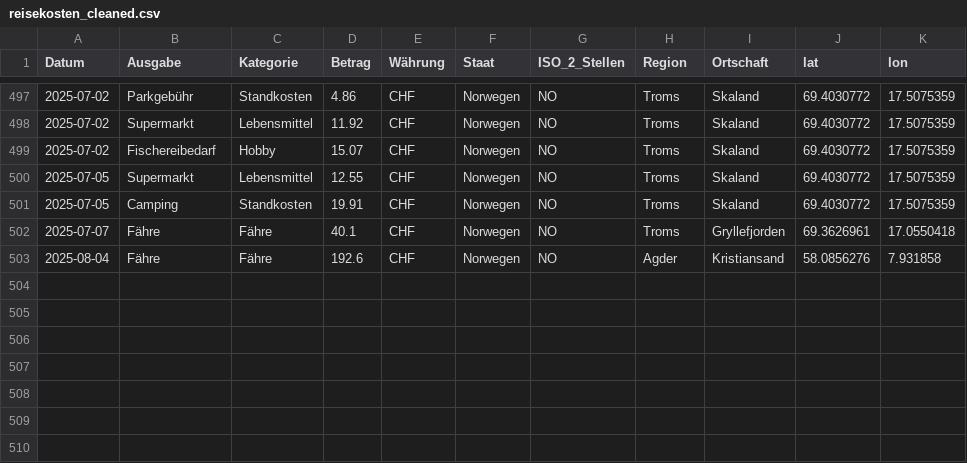
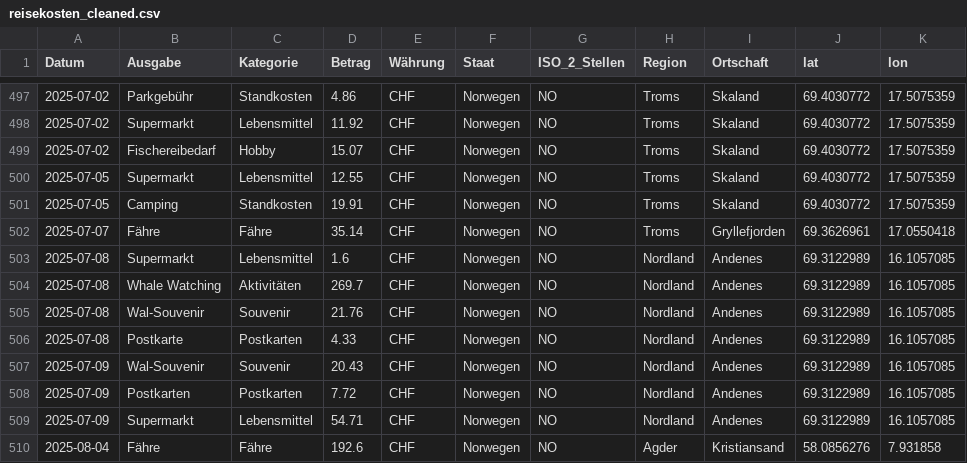
Before and after one commit to ursinbeeli/ursinbeeli.github.io, a CSV file: gisProjects/travelCostTracker/data/reisekosten_cleaned.csv, drawn as a sheet; only a part is shown, gaps mark what is left out.

Commit message:
Update reisekosten_cleaned.csv

```diff
--- a/gisProjects/travelCostTracker/data/reisekosten_cleaned.csv
+++ b/gisProjects/travelCostTracker/data/reisekosten_cleaned.csv
@@ -501,3 +501,10 @@ Datum,Ausgabe,Kategorie,Betrag,Währung,Staat,ISO_2_Stellen,Region,Ortschaft,lat
 2025-07-05,Camping,Standkosten,19.91,CHF,Norwegen,NO,Troms,Skaland,69.4030772,17.5075359
-2025-07-07,Fähre,Fähre,40.1,CHF,Norwegen,NO,Troms,Gryllefjorden,69.3626961,17.0550418
+2025-07-07,Fähre,Fähre,35.14,CHF,Norwegen,NO,Troms,Gryllefjorden,69.3626961,17.0550418
+2025-07-08,Supermarkt,Lebensmittel,1.6,CHF,Norwegen,NO,Nordland,Andenes,69.3122989,16.1057085
+2025-07-08,Whale Watching,Aktivitäten,269.7,CHF,Norwegen,NO,Nordland,Andenes,69.3122989,16.1057085
+2025-07-08,Wal-Souvenir,Souvenir,21.76,CHF,Norwegen,NO,Nordland,Andenes,69.3122989,16.1057085
+2025-07-08,Postkarte,Postkarten,4.33,CHF,Norwegen,NO,Nordland,Andenes,69.3122989,16.1057085
+2025-07-09,Wal-Souvenir,Souvenir,20.43,CHF,Norwegen,NO,Nordland,Andenes,69.3122989,16.1057085
+2025-07-09,Postkarten,Postkarten,7.72,CHF,Norwegen,NO,Nordland,Andenes,69.3122989,16.1057085
+2025-07-09,Supermarkt,Lebensmittel,54.71,CHF,Norwegen,NO,Nordland,Andenes,69.3122989,16.1057085
 2025-08-04,Fähre,Fähre,192.6,CHF,Norwegen,NO,Agder,Kristiansand,58.0856276,7.931858
```
